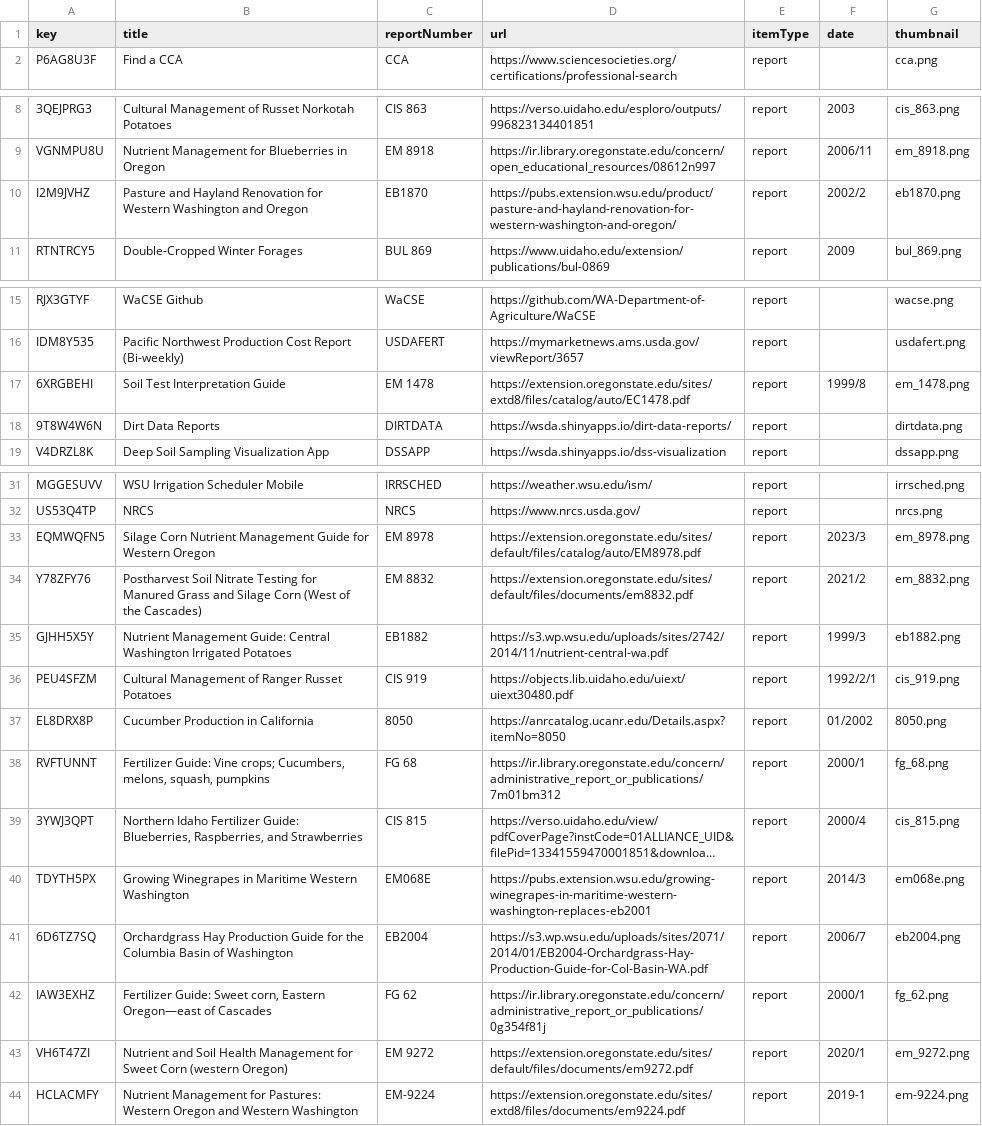
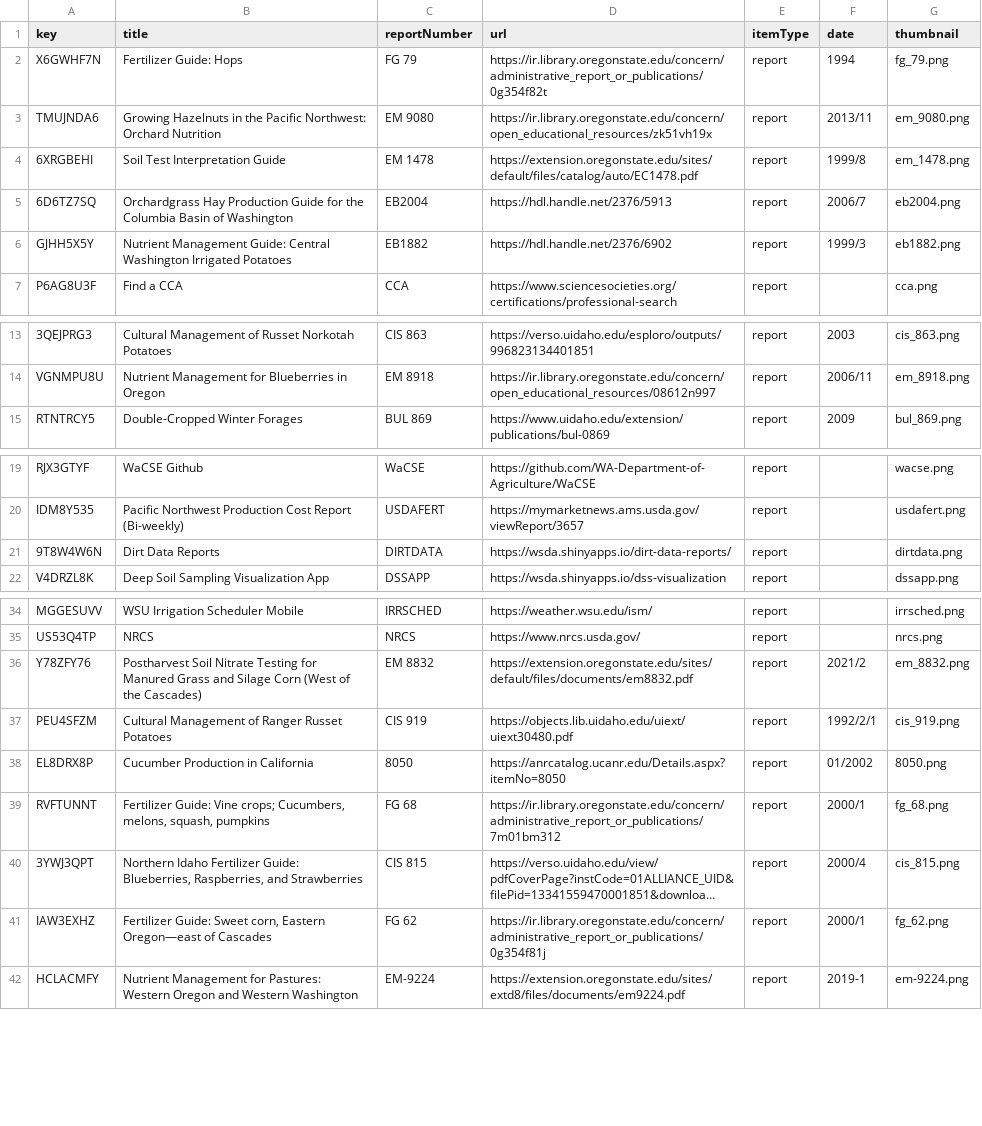
Before and after one commit to a-peterson-wa/wsda-dss-publications, a CSV file: data/publications.csv, drawn as a sheet; only a part is shown, gaps mark what is left out; long unchanged cells end in …; removed rows and columns are numbered as before the commit, all else as after; the diff covers the shown part only; the diff names each change by its address in the sheet, - before the commit and + after, or states it on an @@ line.

Commit message:
Removed some west of Cascades guides temporarily

```diff
--- a/data/publications.csv
+++ b/data/publications.csv
+row 2: X6GWHF7N | Fertilizer Guide: Hops | FG 79 | https://ir.library.oregonstate.edu/concern/administrative_report_or_publications/0g354f82t | report | 1994 | fg_79.png
+row 3: TMUJNDA6 | Growing Hazelnuts in the Pacific Northwest: Orchard Nutrition | EM 9080 | https://ir.library.oregonstate.edu/concern/open_educational_resources/zk51vh19x | report | 2013/11 | em_9080.png
+row 4: 6XRGBEHI | Soil Test Interpretation Guide | EM 1478 | https://extension.oregonstate.edu/sites/default/files/catalog/auto/EC1478.pdf | report | 1999/8 | em_1478.png
+row 5: 6D6TZ7SQ | Orchardgrass Hay Production Guide for the Columbia Basin of Washington | EB2004 | https://hdl.handle.net/2376/5913 | report | 2006/7 | eb2004.png
+row 6: GJHH5X5Y | Nutrient Management Guide: Central Washington Irrigated Potatoes | EB1882 | https://hdl.handle.net/2376/6902 | report | 1999/3 | eb1882.png
-row 10: I2M9JVHZ | Pasture and Hayland Renovation for Western Washington and Oregon | EB1870 | https://pubs.extension.wsu.edu/product/pasture-and-hayland-renovation-for-western-washington-and-oregon/ | report | 2002/2 | eb1870.png
-row 17: 6XRGBEHI | Soil Test Interpretation Guide | EM 1478 | https://extension.oregonstate.edu/sites/extd8/files/catalog/auto/EC1478.pdf | report | 1999/8 | em_1478.png
-row 33: EQMWQFN5 | Silage Corn Nutrient Management Guide for Western Oregon | EM 8978 | https://extension.oregonstate.edu/sites/default/files/catalog/auto/EM8978.pdf | report | 2023/3 | em_8978.png
-row 35: GJHH5X5Y | Nutrient Management Guide: Central Washington Irrigated Potatoes | EB1882 | https://s3.wp.wsu.edu/uploads/sites/2742/2014/11/nutrient-central-wa.pdf | report | 1999/3 | eb1882.png
-row 40: TDYTH5PX | Growing Winegrapes in Maritime Western Washington | EM068E | https://pubs.extension.wsu.edu/growing-winegrapes-in-maritime-western-washington-replaces-eb2001 | report | 2014/3 | em068e.png
-row 41: 6D6TZ7SQ | Orchardgrass Hay Production Guide for the Columbia Basin of Washington | EB2004 | https://s3.wp.wsu.edu/uploads/sites/2071/2014/01/EB2004-Orchardgrass-Hay-Production-Guide-for-Col-Basin-WA.pdf | report | 2006/7 | eb2004.png
-row 43: VH6T47ZI | Nutrient and Soil Health Management for Sweet Corn (western Oregon) | EM 9272 | https://extension.oregonstate.edu/sites/default/files/documents/em9272.pdf | report | 2020/1 | em_9272.png
```
Also changed, not shown: 4 removed rows elsewhere in this file, data/pubs_resources.csv.
